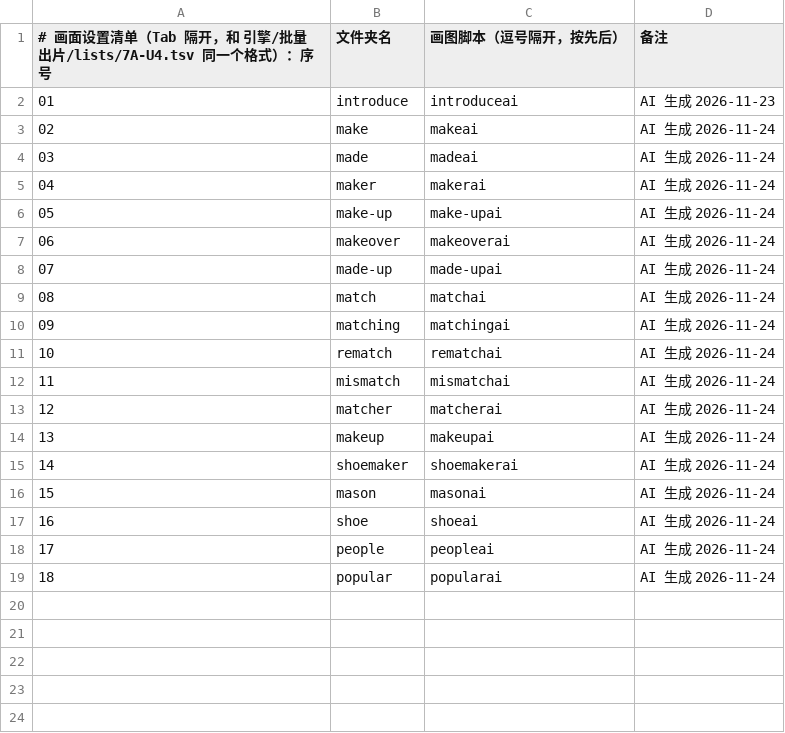
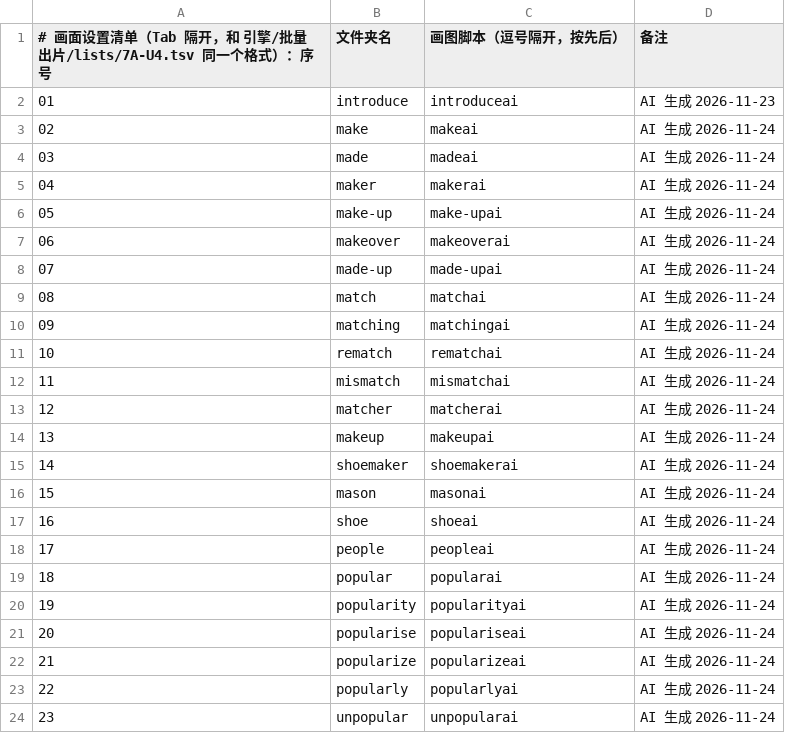
Before and after one commit to Jacklee15333/wordsvideo, a TSV file: 词库/画面设置/清单.tsv, drawn as a sheet; the diff names each change by its address in the sheet, - before the commit and + after, or states it on an @@ line.

Commit message:
词库：画面设置 popularity、popularise、popularize、popularly、unpopular（5 个词，网页 AI 做的）

```diff
--- a/词库/画面设置/清单.tsv
+++ b/词库/画面设置/清单.tsv
+row 20: 19 | popularity | popularityai | AI 生成 2026-11-24
+row 21: 20 | popularise | populariseai | AI 生成 2026-11-24
+row 22: 21 | popularize | popularizeai | AI 生成 2026-11-24
+row 23: 22 | popularly | popularlyai | AI 生成 2026-11-24
+row 24: 23 | unpopular | unpopularai | AI 生成 2026-11-24
```
Also changed, not shown: 词库/总表视频细节数据/索引.tsv, 55 other files.
